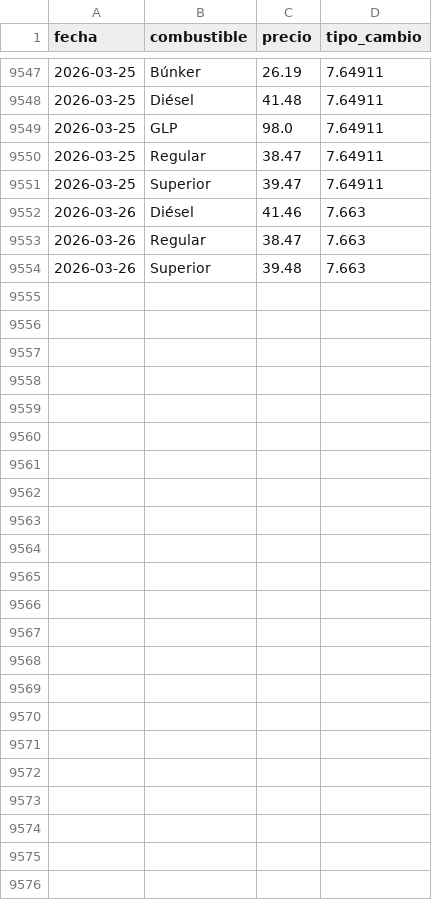
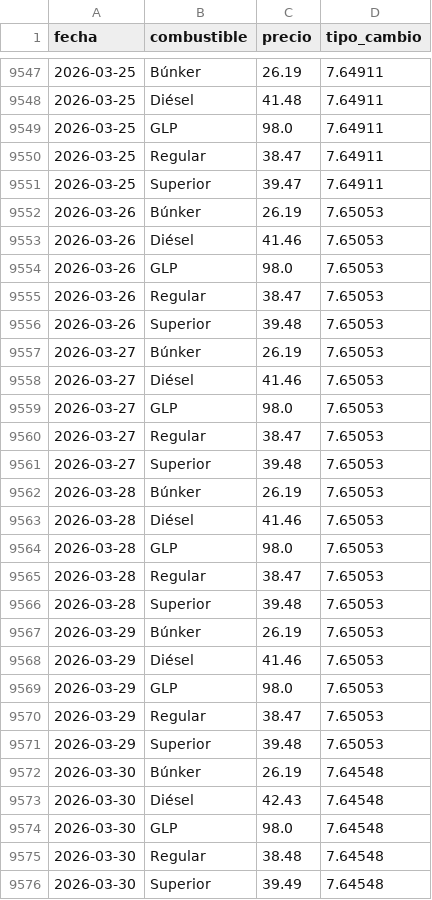
Before and after one commit to PeterArgueta/Precios_combustibles_GT, a CSV file: precios_historicos.csv, drawn as a sheet; only a part is shown, gaps mark what is left out.

```diff
--- a/precios_historicos.csv
+++ b/precios_historicos.csv
@@ -9551,4 +9551,26 @@ fecha,combustible,precio,tipo_cambio
 2026-03-25,Superior,39.47,7.64911
-2026-03-26,Diésel,41.46,7.663
-2026-03-26,Regular,38.47,7.663
-2026-03-26,Superior,39.48,7.663
+2026-03-26,Búnker,26.19,7.65053
+2026-03-26,Diésel,41.46,7.65053
+2026-03-26,GLP,98.0,7.65053
+2026-03-26,Regular,38.47,7.65053
+2026-03-26,Superior,39.48,7.65053
+2026-03-27,Búnker,26.19,7.65053
+2026-03-27,Diésel,41.46,7.65053
+2026-03-27,GLP,98.0,7.65053
+2026-03-27,Regular,38.47,7.65053
+2026-03-27,Superior,39.48,7.65053
+2026-03-28,Búnker,26.19,7.65053
+2026-03-28,Diésel,41.46,7.65053
+2026-03-28,GLP,98.0,7.65053
+2026-03-28,Regular,38.47,7.65053
+2026-03-28,Superior,39.48,7.65053
+2026-03-29,Búnker,26.19,7.65053
+2026-03-29,Diésel,41.46,7.65053
+2026-03-29,GLP,98.0,7.65053
+2026-03-29,Regular,38.47,7.65053
+2026-03-29,Superior,39.48,7.65053
+2026-03-30,Búnker,26.19,7.64548
+2026-03-30,Diésel,42.43,7.64548
+2026-03-30,GLP,98.0,7.64548
+2026-03-30,Regular,38.48,7.64548
+2026-03-30,Superior,39.49,7.64548
```
Also changed, not shown: 2 other files.
